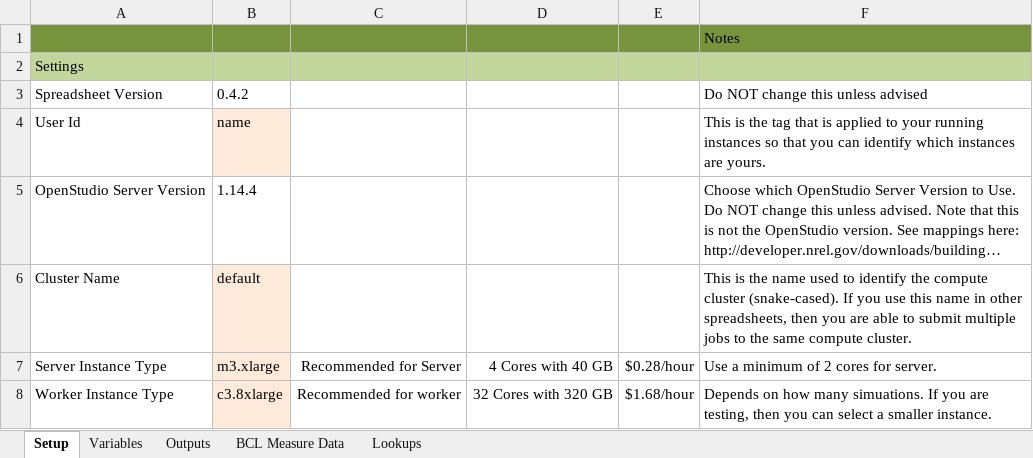
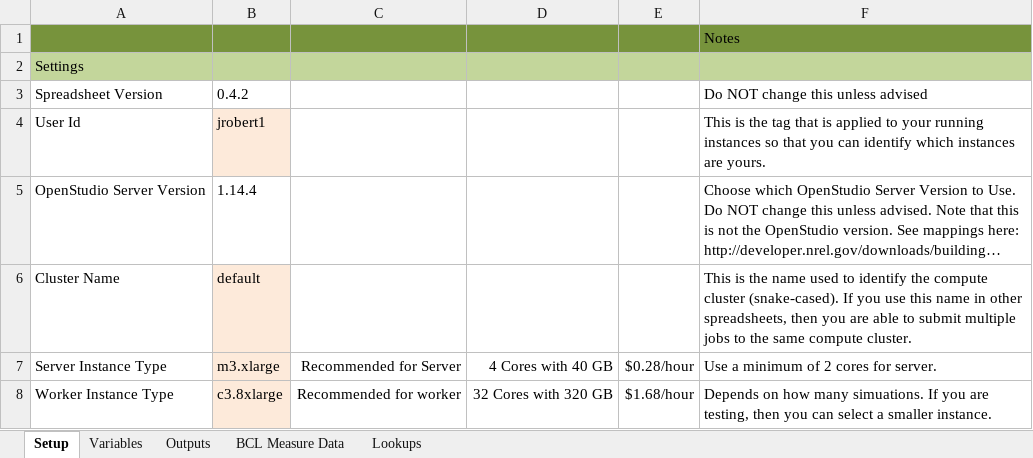
Before and after one commit to NREL/openstudio-urban-measures, an Excel workbook: OpenStudio-analysis-spreadsheet/projects/urban-spreadsheet.xlsx, sheet Setup, drawn as a sheet; only a part is shown; long unchanged cells end in …; values as stored, in another font and other column widths than the file's, no borders; the diff names each change by its address in the sheet, - before the commit and + after, or states it on an @@ line.

```diff
--- a/OpenStudio-analysis-spreadsheet/projects/urban-spreadsheet.xlsx (sheet Setup)
+++ b/OpenStudio-analysis-spreadsheet/projects/urban-spreadsheet.xlsx (sheet Setup)
-B4: name
+B4: jrobert1
```
Also changed, not shown: sheet Outputs, sheet Variables, 22 other files.
